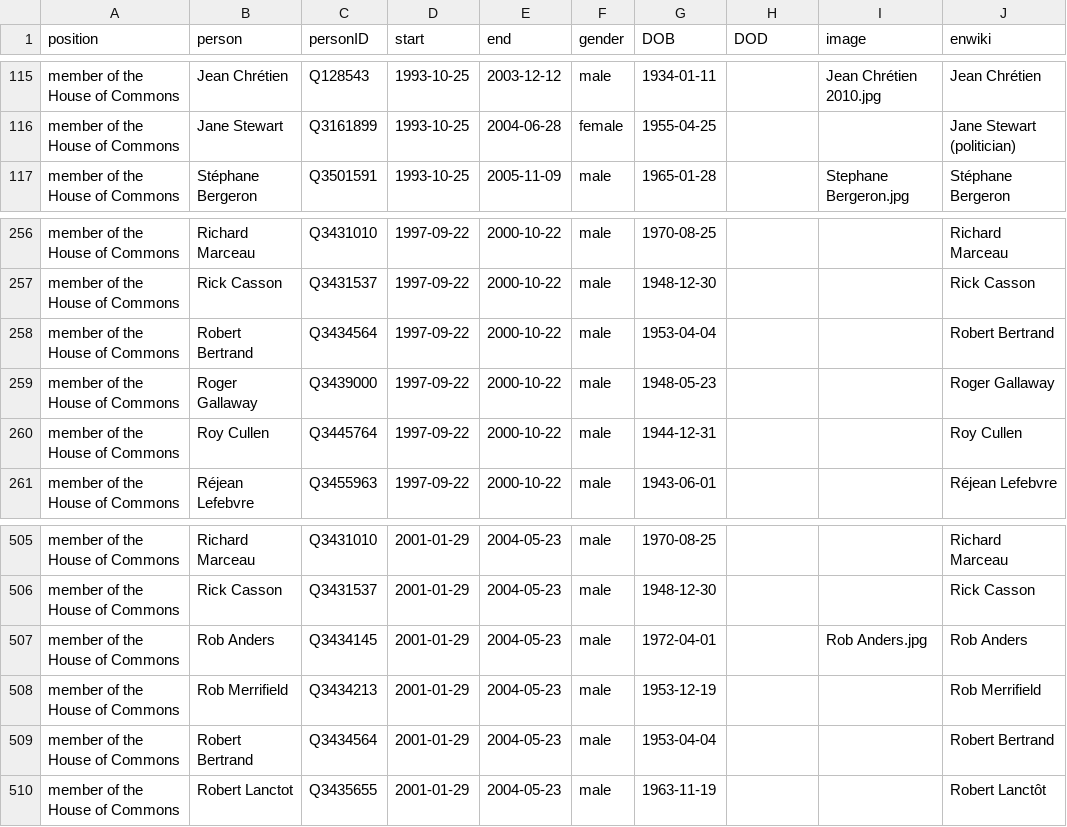
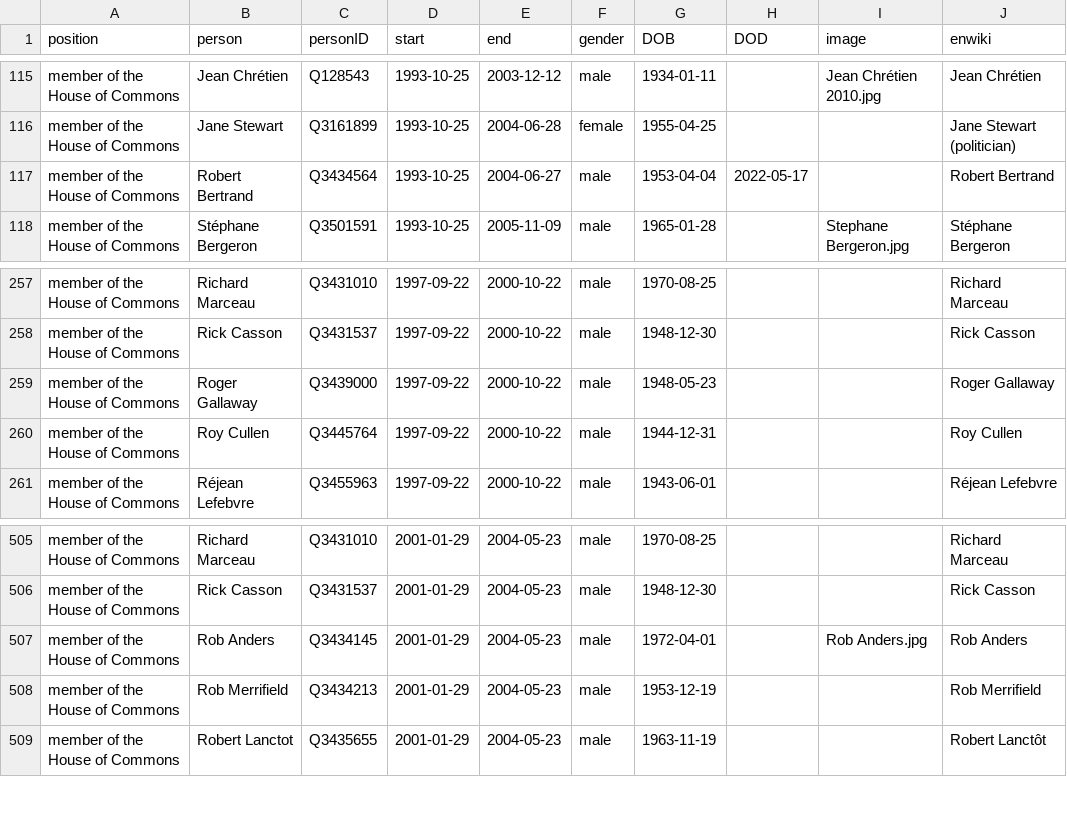
Before and after one commit to every-politician-scrapers/canada-cabinet, a CSV file: html/legislators.csv, drawn as a sheet; only a part is shown, gaps mark what is left out.

Commit message:
PCB update

```diff
--- a/html/legislators.csv
+++ b/html/legislators.csv
@@ -116,2 +116,3 @@ member of the House of Commons,Jean Chrétien,Q128543,1993-10-25,2003-12-12,male
 member of the House of Commons,Jane Stewart,Q3161899,1993-10-25,2004-06-28,female,1955-04-25,,,Jane Stewart (politician)
+member of the House of Commons,Robert Bertrand,Q3434564,1993-10-25,2004-06-27,male,1953-04-04,2022-05-17,,Robert Bertrand
 member of the House of Commons,Stéphane Bergeron,Q3501591,1993-10-25,2005-11-09,male,1965-01-28,,Stephane Bergeron.jpg,Stéphane Bergeron
@@ -257,3 +258,2 @@ member of the House of Commons,Richard Marceau,Q3431010,1997-09-22,2000-10-22,ma
 member of the House of Commons,Rick Casson,Q3431537,1997-09-22,2000-10-22,male,1948-12-30,,,Rick Casson
-member of the House of Commons,Robert Bertrand,Q3434564,1997-09-22,2000-10-22,male,1953-04-04,,,Robert Bertrand
 member of the House of Commons,Roger Gallaway,Q3439000,1997-09-22,2000-10-22,male,1948-05-23,,,Roger Gallaway
@@ -508,3 +508,2 @@ member of the House of Commons,Rob Anders,Q3434145,2001-01-29,2004-05-23,male,19
 member of the House of Commons,Rob Merrifield,Q3434213,2001-01-29,2004-05-23,male,1953-12-19,,,Rob Merrifield
-member of the House of Commons,Robert Bertrand,Q3434564,2001-01-29,2004-05-23,male,1953-04-04,,,Robert Bertrand
 member of the House of Commons,Robert Lanctot,Q3435655,2001-01-29,2004-05-23,male,1963-11-19,,,Robert Lanctôt
```
